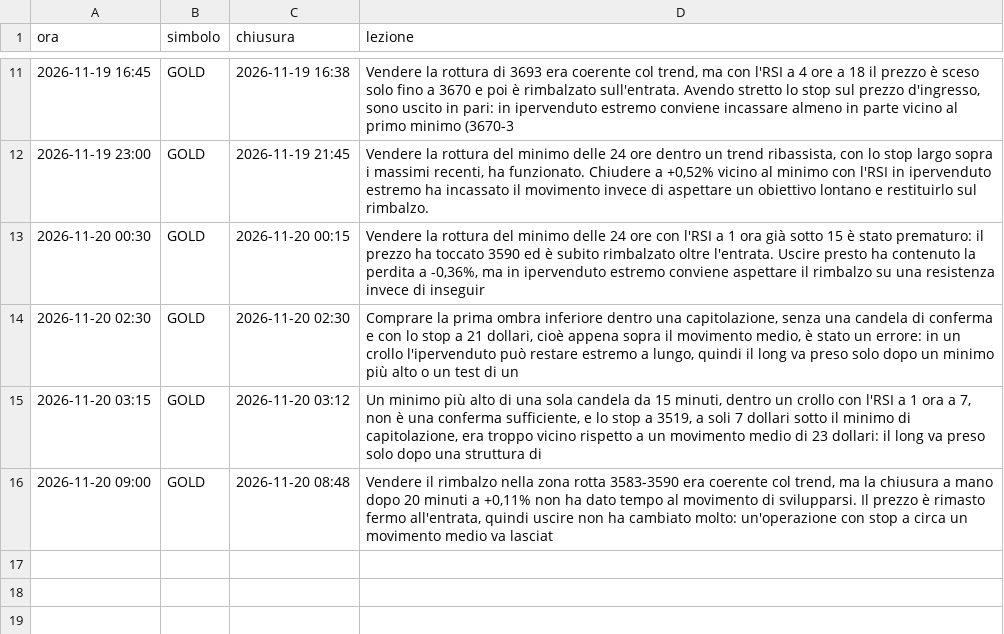
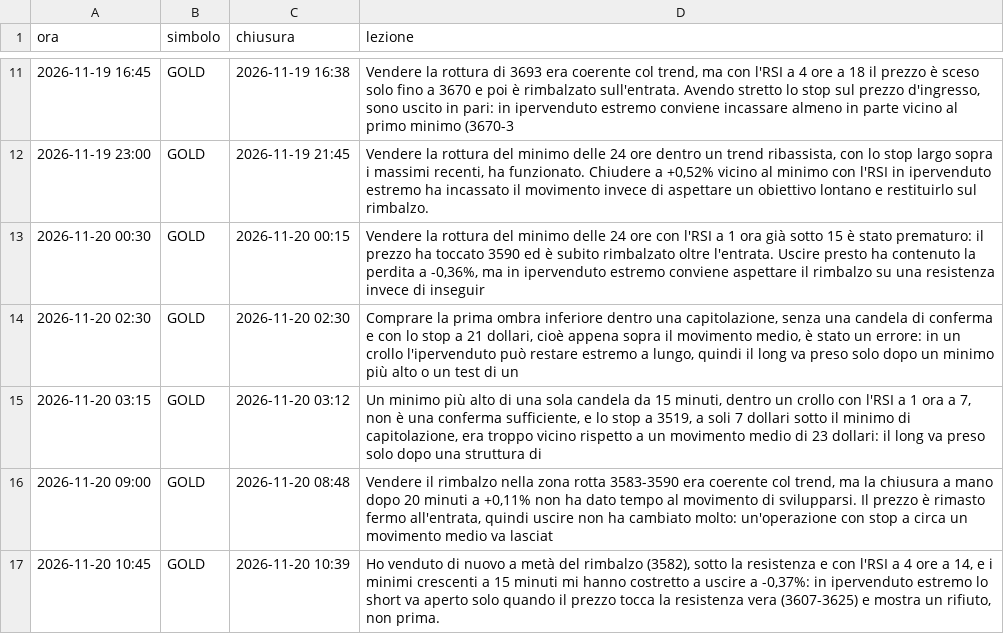
Before and after one commit to elfacvndo/timestral-bot, a CSV file: logs/oro_lezioni.csv, drawn as a sheet; only a part is shown, gaps mark what is left out.

```diff
--- a/logs/oro_lezioni.csv
+++ b/logs/oro_lezioni.csv
@@ -16 +16,2 @@ ora,simbolo,chiusura,lezione
 2026-11-20 09:00,GOLD,2026-11-20 08:48,"Vendere il rimbalzo nella zona rotta 3583-3590 era coerente col trend, ma la chiusura a mano dopo 20 minuti a +0,11% non ha dato tempo al movimento di svilupparsi. Il prezzo è rimasto fermo all'entrata, quindi uscire non ha cambiato molto: un'operazione con stop a circa un movimento medio va lasciat"
+2026-11-20 10:45,GOLD,2026-11-20 10:39,"Ho venduto di nuovo a metà del rimbalzo (3582), sotto la resistenza e con l'RSI a 4 ore a 14, e i minimi crescenti a 15 minuti mi hanno costretto a uscire a -0,37%: in ipervenduto estremo lo short va aperto solo quando il prezzo tocca la resistenza vera (3607-3625) e mostra un rifiuto, non prima."
```
Also changed, not shown: logs/oro_decisioni.csv.
